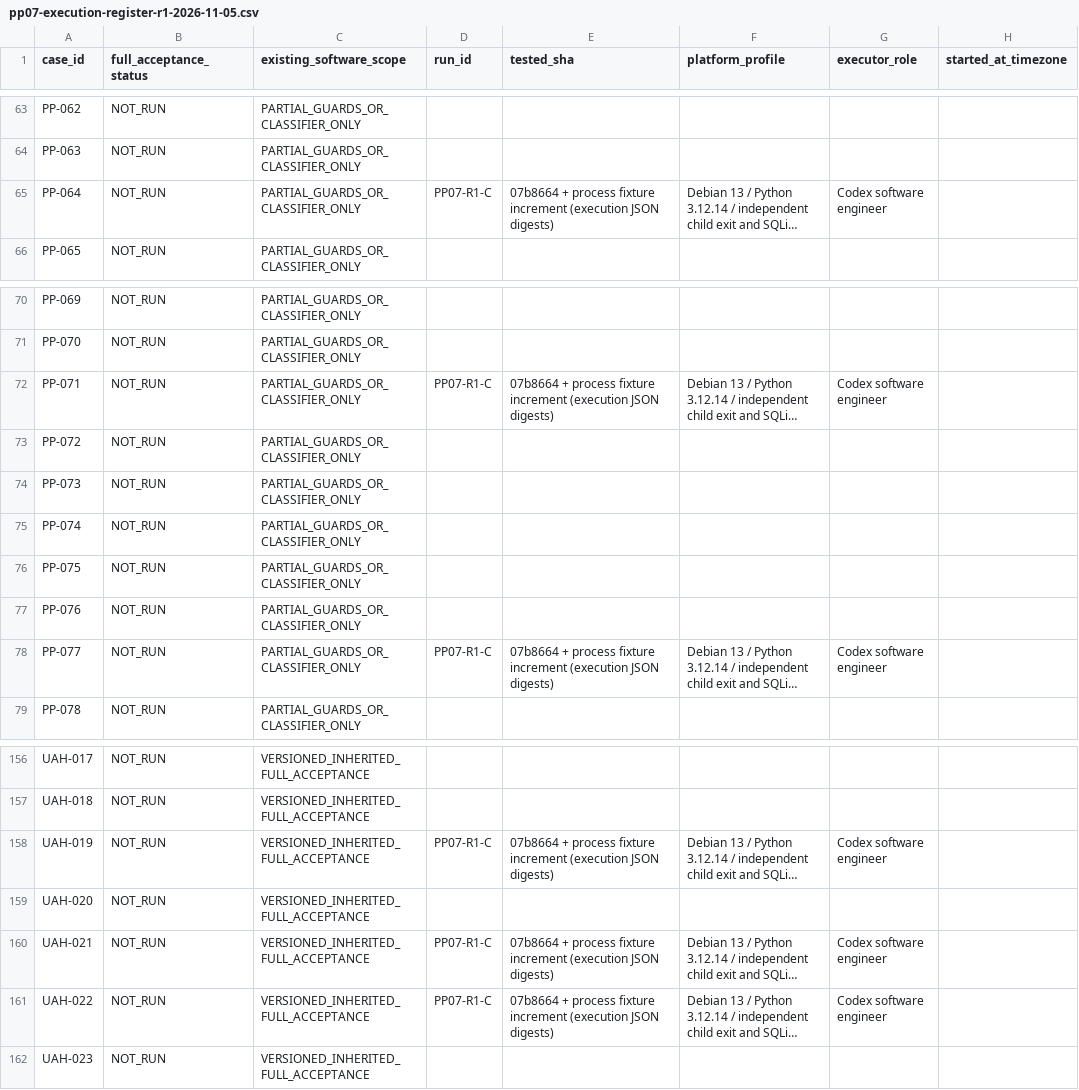
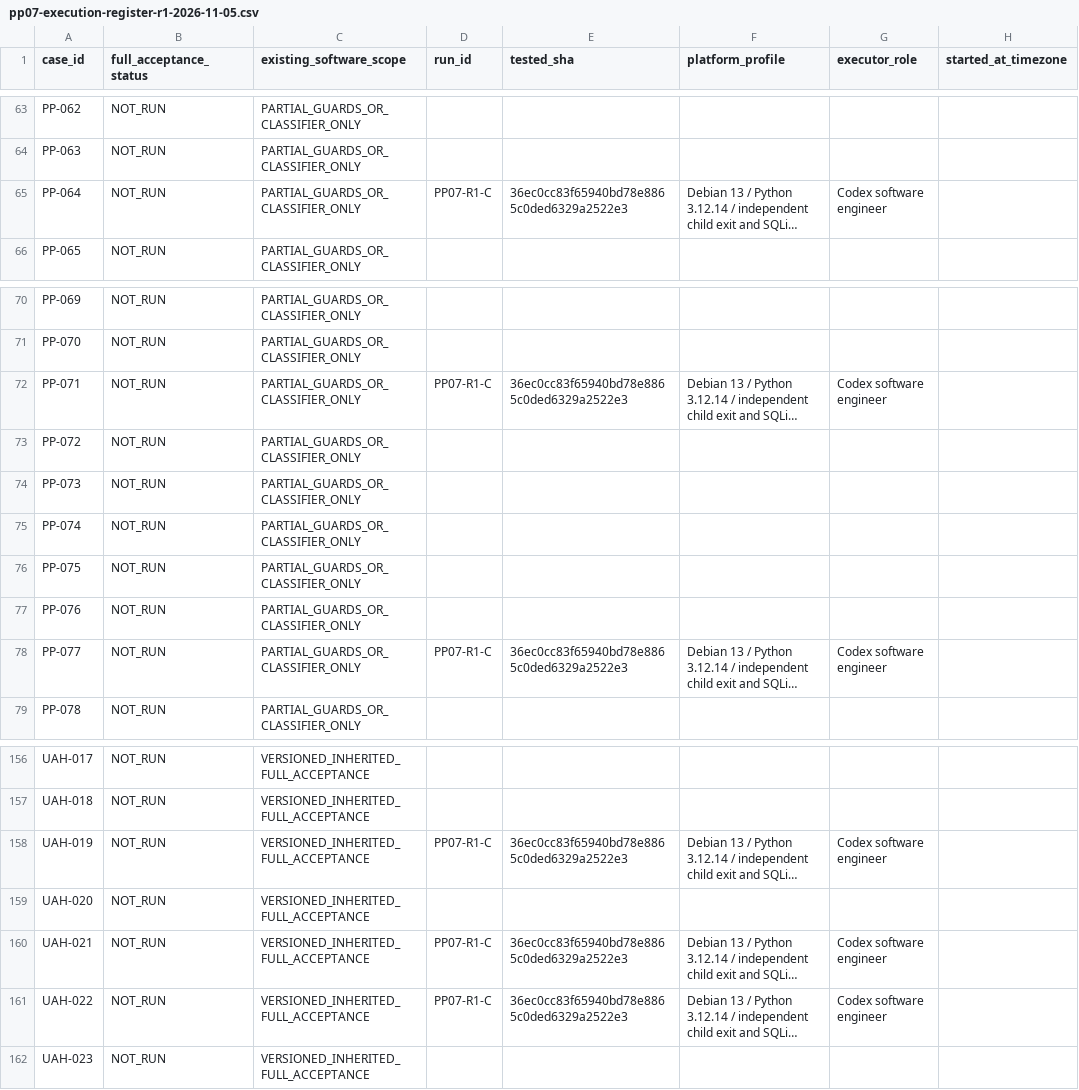
Before and after one commit to pratikto/PhotoBooth, a CSV file: docs/qa/portrait-v2-sandbox/evidence/pp07-execution-register-r1-2026-11-05.csv, drawn as a sheet; only a part is shown, gaps mark what is left out; long unchanged cells end in …; the diff names each change by its address in the sheet, - before the commit and + after, or states it on an @@ line.

```diff
--- a/docs/qa/portrait-v2-sandbox/evidence/pp07-execution-register-r1-2026-11-05.csv
+++ b/docs/qa/portrait-v2-sandbox/evidence/pp07-execution-register-r1-2026-11-05.csv
-E65 (tested_sha): 07b8664 + process fixture increment (execution JSON digests)
+E65 (tested_sha): 36ec0cc83f65940bd78e8865c0ded6329a2522e3
-E72 (tested_sha): 07b8664 + process fixture increment (execution JSON digests)
+E72 (tested_sha): 36ec0cc83f65940bd78e8865c0ded6329a2522e3
-E78 (tested_sha): 07b8664 + process fixture increment (execution JSON digests)
+E78 (tested_sha): 36ec0cc83f65940bd78e8865c0ded6329a2522e3
-E158 (tested_sha): 07b8664 + process fixture increment (execution JSON digests)
+E158 (tested_sha): 36ec0cc83f65940bd78e8865c0ded6329a2522e3
-E160:E161 (tested_sha): 07b8664 + process fixture increment (execution JSON digests)
+E160:E161 (tested_sha): 36ec0cc83f65940bd78e8865c0ded6329a2522e3
```
Also changed, not shown: 5 other files.
